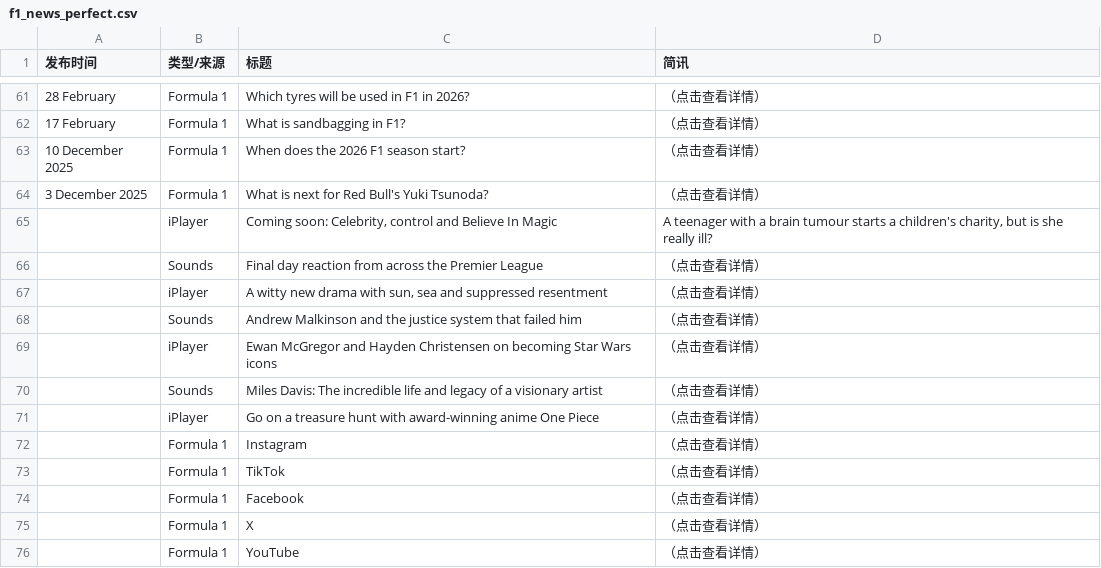
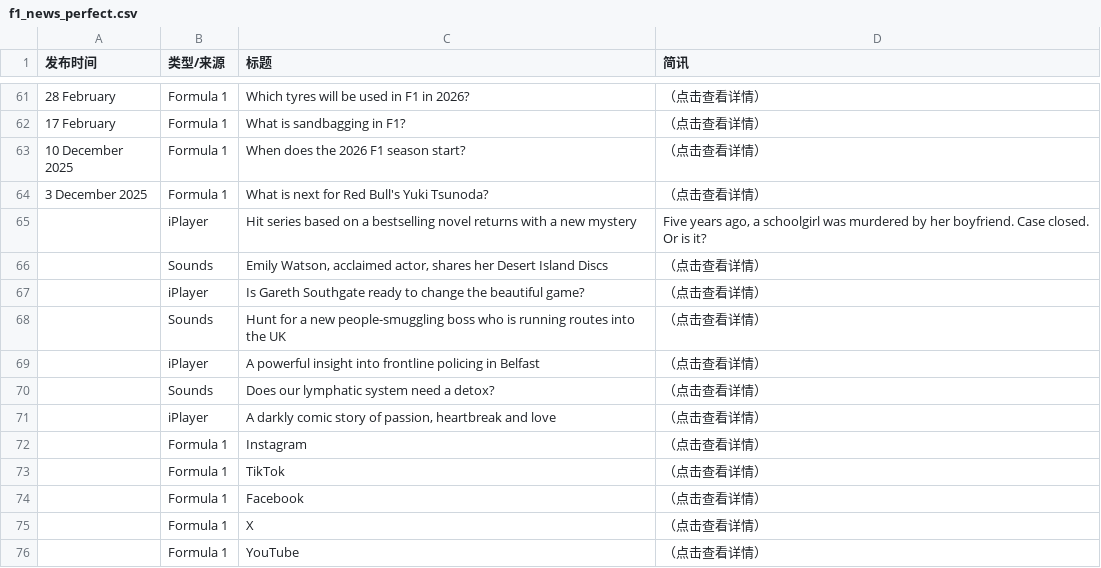
Before and after one commit to 202704948-design/bbc-f1-scraper, a CSV file: f1_news_perfect.csv, drawn as a sheet; only a part is shown, gaps mark what is left out; the diff covers the shown part only; the diff names each change by its address in the sheet, - before the commit and + after, or states it on an @@ line.

```diff
--- a/f1_news_perfect.csv
+++ b/f1_news_perfect.csv
-C65 (标题): Coming soon: Celebrity, control and Believe In Magic
+C65 (标题): Hit series based on a bestselling novel returns with a new mystery
-D65 (简讯): A teenager with a brain tumour starts a children's charity, but is she really ill?
+D65 (简讯): Five years ago, a schoolgirl was murdered by her boyfriend. Case closed. Or is it?
-C66 (标题): Final day reaction from across the Premier League
+C66 (标题): Emily Watson, acclaimed actor, shares her Desert Island Discs
-C67 (标题): A witty new drama with sun, sea and suppressed resentment
+C67 (标题): Is Gareth Southgate ready to change the beautiful game?
-C68 (标题): Andrew Malkinson and the justice system that failed him
+C68 (标题): Hunt for a new people-smuggling boss who is running routes into the UK
-C69 (标题): Ewan McGregor and Hayden Christensen on becoming Star Wars icons
+C69 (标题): A powerful insight into frontline policing in Belfast
-C70 (标题): Miles Davis: The incredible life and legacy of a visionary artist
+C70 (标题): Does our lymphatic system need a detox?
-C71 (标题): Go on a treasure hunt with award-winning anime One Piece
+C71 (标题): A darkly comic story of passion, heartbreak and love
```
Also changed, not shown: 2 added rows, 2 removed rows and 19 edited cells elsewhere in this file.
